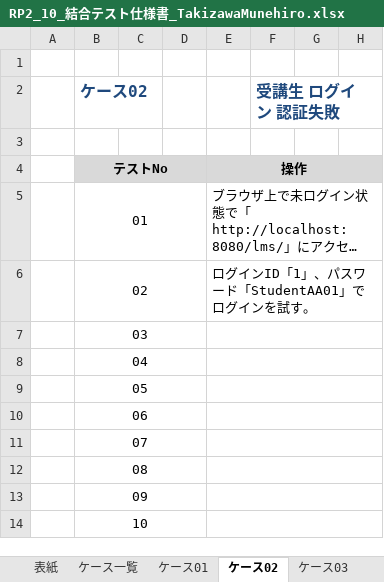
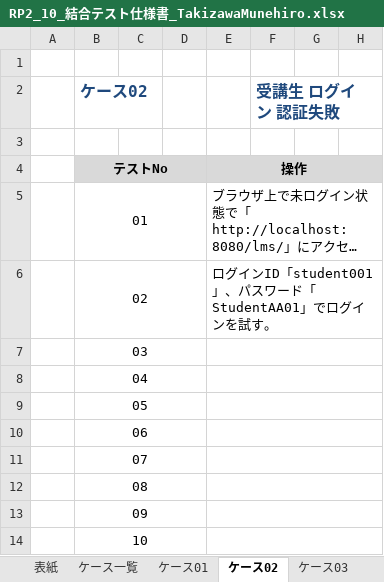
Before and after one commit to TakizawaMunehiro1227/lms-test-src-rp2-takizawa, an Excel workbook: test_code_creation_name/doc/RP2_10_結合テスト仕様書_TakizawaMunehiro.xlsx, sheet ケース02, drawn as a sheet; only a part is shown; long unchanged cells end in …; values as stored, in another font and other column widths than the file's, no borders; the diff names each change by its address in the sheet, - before the commit and + after, or states it on an @@ line.

```diff
--- a/test_code_creation_name/doc/RP2_10_結合テスト仕様書_TakizawaMunehiro.xlsx (sheet ケース02)
+++ b/test_code_creation_name/doc/RP2_10_結合テスト仕様書_TakizawaMunehiro.xlsx (sheet ケース02)
-E6: ログインID「1」、パスワード「StudentAA01」でログインを試す。
+E6: ログインID「student001」、パスワード「StudentAA01」でログインを試す。
```
Also changed, not shown: 2 other files.
